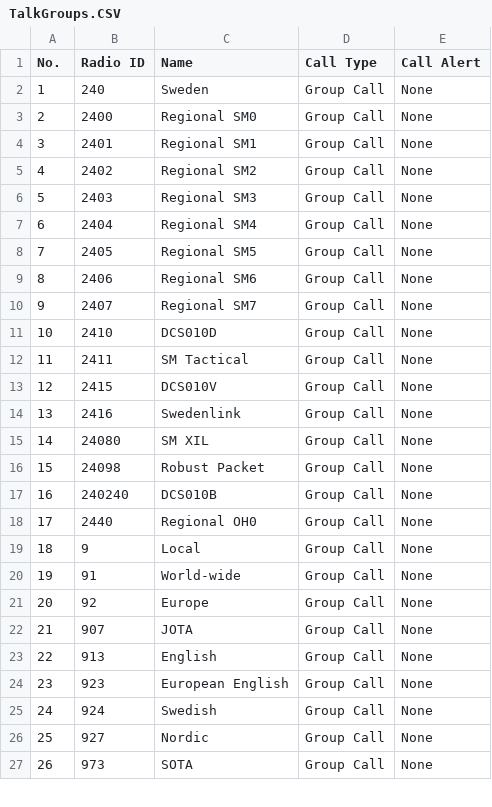
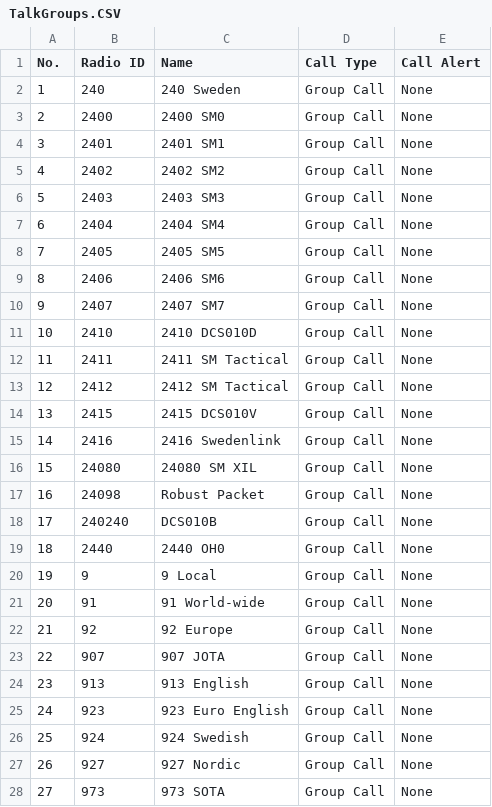
Before and after one commit to sa0azs/d878uv, a CSV file: TalkGroups.CSV, drawn as a sheet; only a part is shown; addresses are those after the commit; the diff covers the shown part only; the diff names each change by its address in the sheet, - before the commit and + after, or states it on an @@ line.

```diff
--- a/TalkGroups.CSV
+++ b/TalkGroups.CSV
-C2 (Name): Sweden
+C2 (Name): 240 Sweden
-C3 (Name): Regional SM0
+C3 (Name): 2400 SM0
-C4 (Name): Regional SM1
+C4 (Name): 2401 SM1
-C5 (Name): Regional SM2
+C5 (Name): 2402 SM2
-C6 (Name): Regional SM3
+C6 (Name): 2403 SM3
-C7 (Name): Regional SM4
+C7 (Name): 2404 SM4
-C8 (Name): Regional SM5
+C8 (Name): 2405 SM5
-C9 (Name): Regional SM6
+C9 (Name): 2406 SM6
-C10 (Name): Regional SM7
+C10 (Name): 2407 SM7
-C11 (Name): DCS010D
+C11 (Name): 2410 DCS010D
-C12 (Name): SM Tactical
+C12 (Name): 2411 SM Tactical
+row 13: 12 | 2412 | 2412 SM Tactical | Group Call | None
@@ column A (No.) renumbered from row 14 down @@
-C14 (Name): DCS010V
+C14 (Name): 2415 DCS010V
-C15 (Name): Swedenlink
+C15 (Name): 2416 Swedenlink
-C16 (Name): SM XIL
+C16 (Name): 24080 SM XIL
-C19 (Name): Regional OH0
+C19 (Name): 2440 OH0
-C20 (Name): Local
+C20 (Name): 9 Local
-C21 (Name): World-wide
+C21 (Name): 91 World-wide
-C22 (Name): Europe
+C22 (Name): 92 Europe
-C23 (Name): JOTA
+C23 (Name): 907 JOTA
-C24 (Name): English
+C24 (Name): 913 English
-C25 (Name): European English
+C25 (Name): 923 Euro English
-C26 (Name): Swedish
+C26 (Name): 924 Swedish
-C27 (Name): Nordic
+C27 (Name): 927 Nordic
-C28 (Name): SOTA
+C28 (Name): 973 SOTA
```
Also changed, not shown: 6 edited cells elsewhere in this file, APRS.CSV, ReceiveGroupCallList.CSV, 7 other files.
